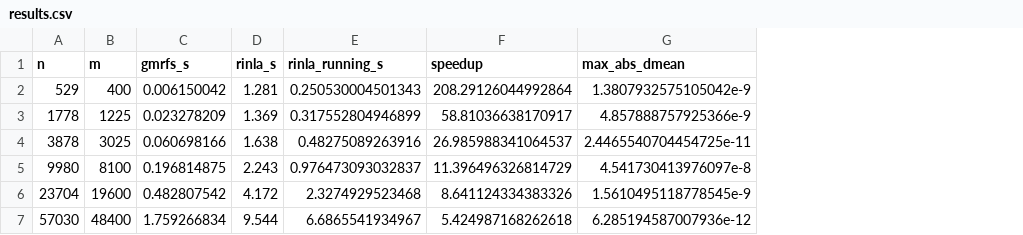
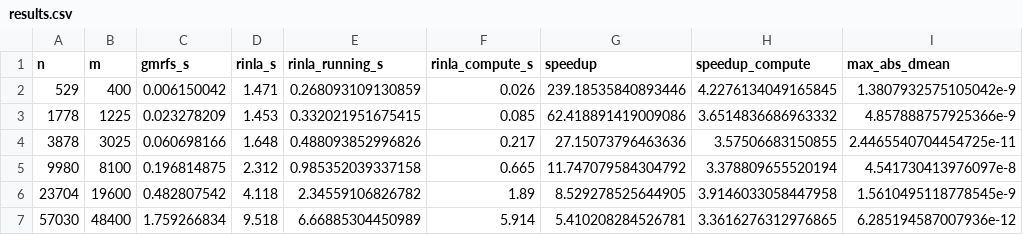
Before and after one commit to timweiland/GaussianMarkovRandomFields.jl, a CSV file: paper/benchmark/results.csv, drawn as a sheet; only a part is shown; addresses are those after the commit; the diff names each change by its address in the sheet, - before the commit and + after, or states it on an @@ line.

Commit message:
Paper benchmark: record R-INLA's internal inference time

```diff
--- a/paper/benchmark/results.csv
+++ b/paper/benchmark/results.csv
+column F (rinla_compute_s), rows 2-7: 0.026 | 0.085 | 0.217 | 0.665 | 1.89 | 5.914
+column H (speedup_compute), rows 2-7: 4.2276134049165845 | 3.6514836686963332 | 3.57506683150855 | 3.378809655520194 | 3.9146033058447958 | 3.3616276312976865
-D2 (rinla_s): 1.281
+D2 (rinla_s): 1.471
-E2 (rinla_running_s): 0.250530004501343
+E2 (rinla_running_s): 0.268093109130859
-G2 (speedup): 208.29126044992864
+G2 (speedup): 239.18535840893446
-D3 (rinla_s): 1.369
+D3 (rinla_s): 1.453
-E3 (rinla_running_s): 0.317552804946899
+E3 (rinla_running_s): 0.332021951675415
-G3 (speedup): 58.81036638170917
+G3 (speedup): 62.418891419009086
-D4 (rinla_s): 1.638
+D4 (rinla_s): 1.648
-E4 (rinla_running_s): 0.48275089263916
+E4 (rinla_running_s): 0.488093852996826
-G4 (speedup): 26.985988341064537
+G4 (speedup): 27.15073796463636
-D5 (rinla_s): 2.243
+D5 (rinla_s): 2.312
-E5 (rinla_running_s): 0.976473093032837
+E5 (rinla_running_s): 0.985352039337158
-G5 (speedup): 11.396496326814729
+G5 (speedup): 11.747079584304792
-D6 (rinla_s): 4.172
+D6 (rinla_s): 4.118
-E6 (rinla_running_s): 2.3274929523468
+E6 (rinla_running_s): 2.34559106826782
-G6 (speedup): 8.641124334383326
+G6 (speedup): 8.529278525644905
-D7 (rinla_s): 9.544
+D7 (rinla_s): 9.518
-E7 (rinla_running_s): 6.6865541934967
+E7 (rinla_running_s): 6.66885304450989
-G7 (speedup): 5.424987168262618
+G7 (speedup): 5.410208284526781
```
Also changed, not shown: 3 other files.
